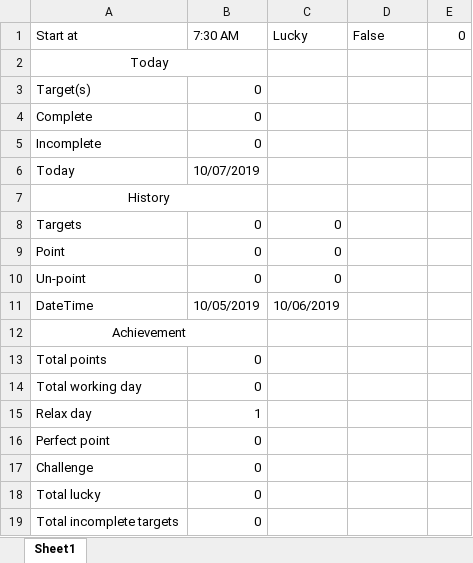
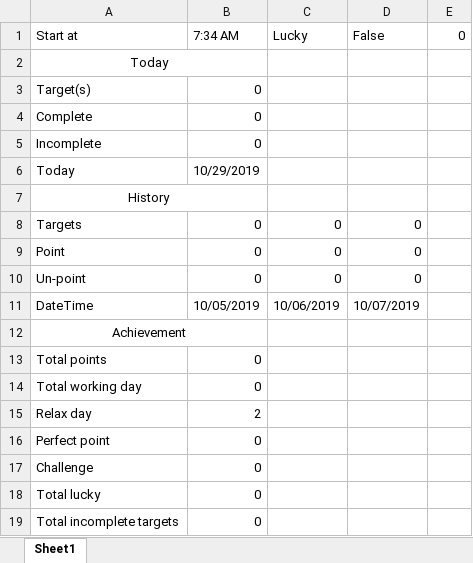
Before and after one commit to ThunderSword99/Wa-do-hek, an Excel workbook: WhatchaDoin/WhatchaDoin/bin/Debug/Details.xlsx, sheet Sheet1, drawn as a sheet; values as stored, in another font and other column widths than the file's, no borders; the diff names each change by its address in the sheet, - before the commit and + after, or states it on an @@ line.

```diff
--- a/WhatchaDoin/WhatchaDoin/bin/Debug/Details.xlsx (sheet Sheet1)
+++ b/WhatchaDoin/WhatchaDoin/bin/Debug/Details.xlsx (sheet Sheet1)
-B1: 7:30 AM
+B1: 7:34 AM
-B6 (7:34 AM): 10/07/2019
+B6 (7:34 AM): 10/29/2019
-D8:D10 (False): (empty)
+D8:D10 (False): 0
-D11 (False): (empty)
+D11 (False): 10/07/2019
-B15 (7:34 AM): 1
+B15 (7:34 AM): 2
```
Also changed, not shown: 15 other files.
